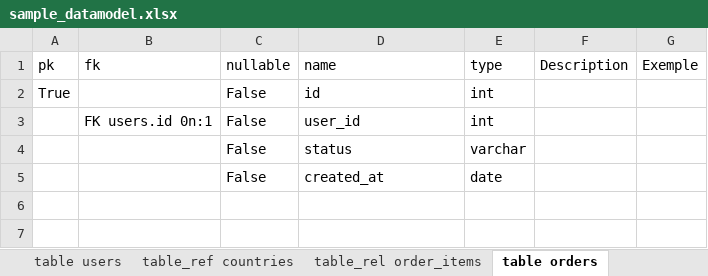
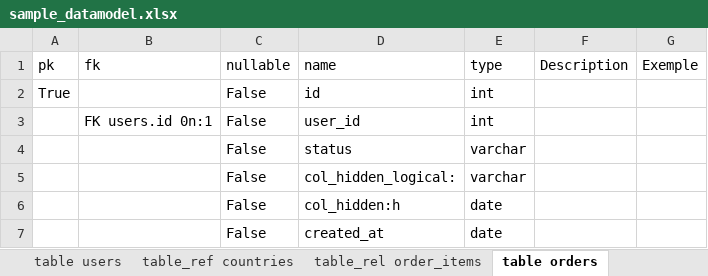
Before and after one commit to arnoN7/er_diagram_python, an Excel workbook: example/sample_datamodel.xlsx, sheet table orders, drawn as a sheet; values as stored, in another font and other column widths than the file's, no borders; table styles not drawn; the diff names each change by its address in the sheet, - before the commit and + after, or states it on an @@ line.

Commit message:
add feature to hide columns

```diff
--- a/example/sample_datamodel.xlsx (sheet table orders)
+++ b/example/sample_datamodel.xlsx (sheet table orders)
+row 5:  |  | False | col_hidden_logical: | varchar
+row 6:  |  | False | col_hidden:h | date
```
Also changed, not shown: 4 other files.
